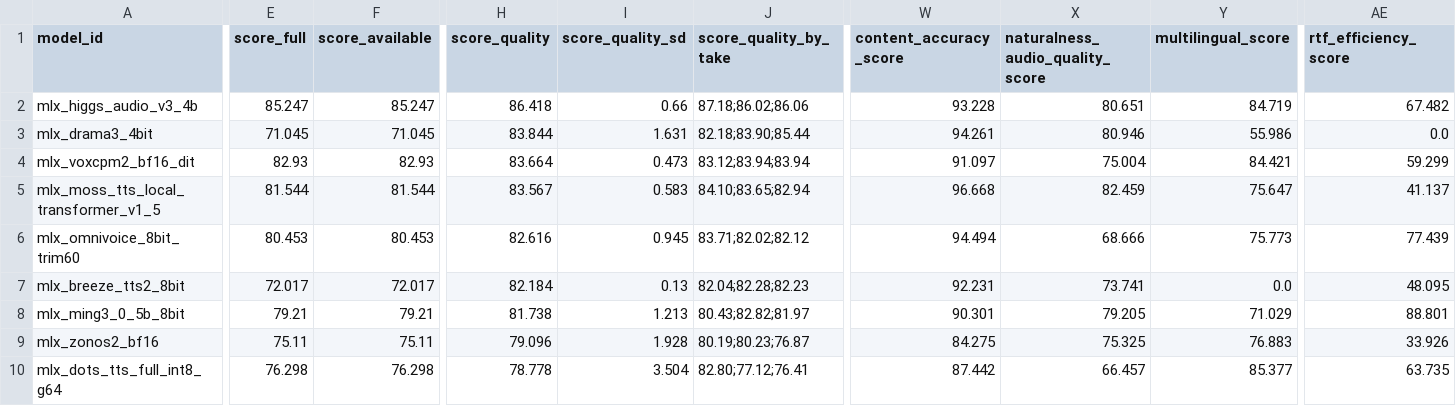
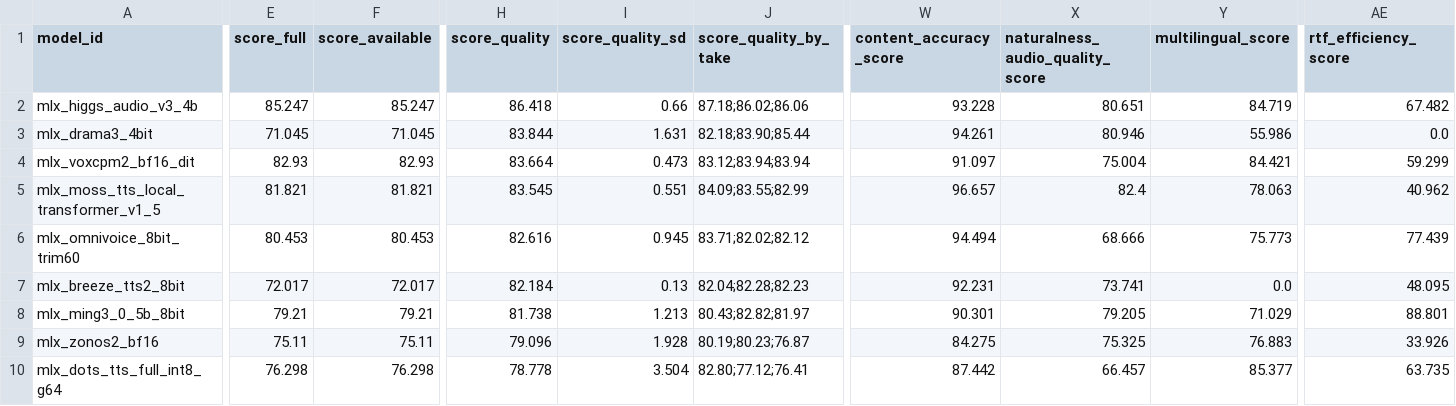
Before and after one commit to vanch007/mlx-tts-benchmarks, a CSV file: reports/v02_plus_vieneu_lux_scenema_20260610_091619_artifact_comparison.csv, drawn as a sheet; only a part is shown, gaps mark what is left out; the diff names each change by its address in the sheet, - before the commit and + after, or states it on an @@ line.

```diff
--- a/reports/v02_plus_vieneu_lux_scenema_20260610_091619_artifact_comparison.csv
+++ b/reports/v02_plus_vieneu_lux_scenema_20260610_091619_artifact_comparison.csv
-E5 (score_full): 81.544
+E5 (score_full): 81.821
-F5 (score_available): 81.544
+F5 (score_available): 81.821
-H5 (score_quality): 83.567
+H5 (score_quality): 83.545
-I5 (score_quality_sd): 0.583
+I5 (score_quality_sd): 0.551
-J5 (score_quality_by_take): 84.10;83.65;82.94
+J5 (score_quality_by_take): 84.09;83.55;82.99
-W5 (content_accuracy_score): 96.668
+W5 (content_accuracy_score): 96.657
-X5 (naturalness_audio_quality_score): 82.459
+X5 (naturalness_audio_quality_score): 82.4
-Y5 (multilingual_score): 75.647
+Y5 (multilingual_score): 78.063
-AE5 (rtf_efficiency_score): 41.137
+AE5 (rtf_efficiency_score): 40.962
```
Also changed, not shown: reports/v02_plus_vieneu_lux_scenema_20260610_091619.leaderboard.csv, reports/v02_plus_vieneu_lux_scenema_20260610_091619.superseded_rows.csv, 19 other files.
